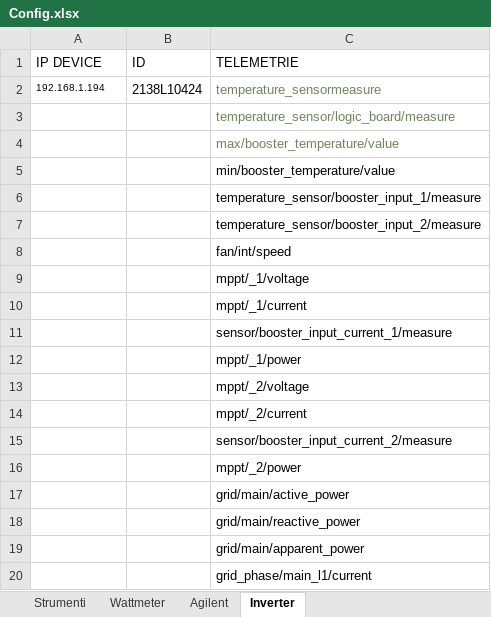
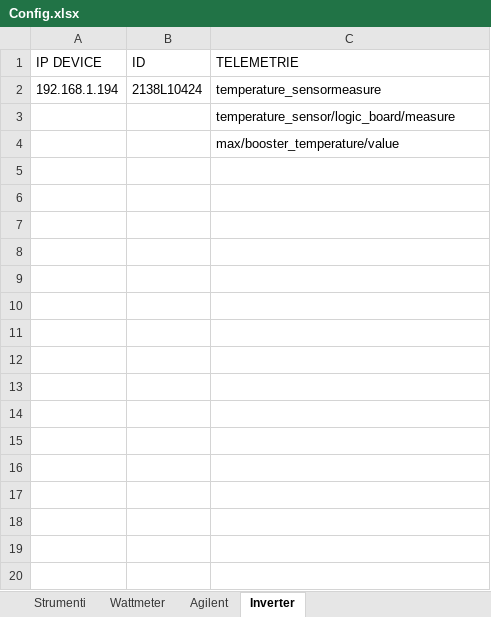
Before and after one commit to LorenzoAita/AITA---Alternative-Interactive-Testing-Analyzer, an Excel workbook: Config/Config.xlsx, sheet Inverter, drawn as a sheet; only a part is shown; values as stored, in another font and other column widths than the file's, no borders; the diff covers the shown part only; the diff names each change by its address in the sheet, - before the commit and + after, or states it on an @@ line.

```diff
--- a/Config/Config.xlsx (sheet Inverter)
+++ b/Config/Config.xlsx (sheet Inverter)
@@ A2 text size: larger @@
-C2:C4 text colour: #6A8759
+C2:C4 text colour: black
-row 5:  |  | min/booster_temperature/value
-row 6:  |  | temperature_sensor/booster_input_1/measure
-row 7:  |  | temperature_sensor/booster_input_2/measure
-row 8:  |  | fan/int/speed
-row 9:  |  | mppt/_1/voltage
-row 10:  |  | mppt/_1/current
-row 11:  |  | sensor/booster_input_current_1/measure
-row 12:  |  | mppt/_1/power
-row 13:  |  | mppt/_2/voltage
-row 14:  |  | mppt/_2/current
-row 15:  |  | sensor/booster_input_current_2/measure
-row 16:  |  | mppt/_2/power
-row 17:  |  | grid/main/active_power
-row 18:  |  | grid/main/reactive_power
-row 19:  |  | grid/main/apparent_power
-row 20:  |  | grid_phase/main_l1/current
```
Also changed, not shown: 35 removed rows elsewhere in this sheet, sheet Agilent, 1 other file.
